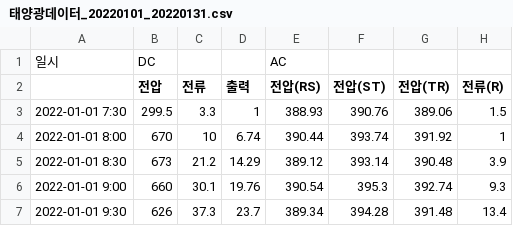
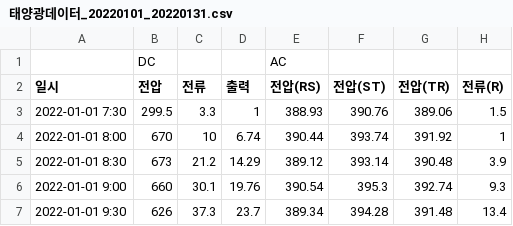
Before and after one commit to JungHyun9017/Project_1, a CSV file: 태양광데이터_20220101_20220131.csv, drawn as a sheet; only a part is shown; the diff names each change by its address in the sheet, - before the commit and + after, or states it on an @@ line.

Commit message:
수정

```diff
--- a/태양광데이터_20220101_20220131.csv
+++ b/태양광데이터_20220101_20220131.csv
-A1 (일시): 일시
+A1 (일시): (empty)
-A2: (empty)
+A2: 일시
```
